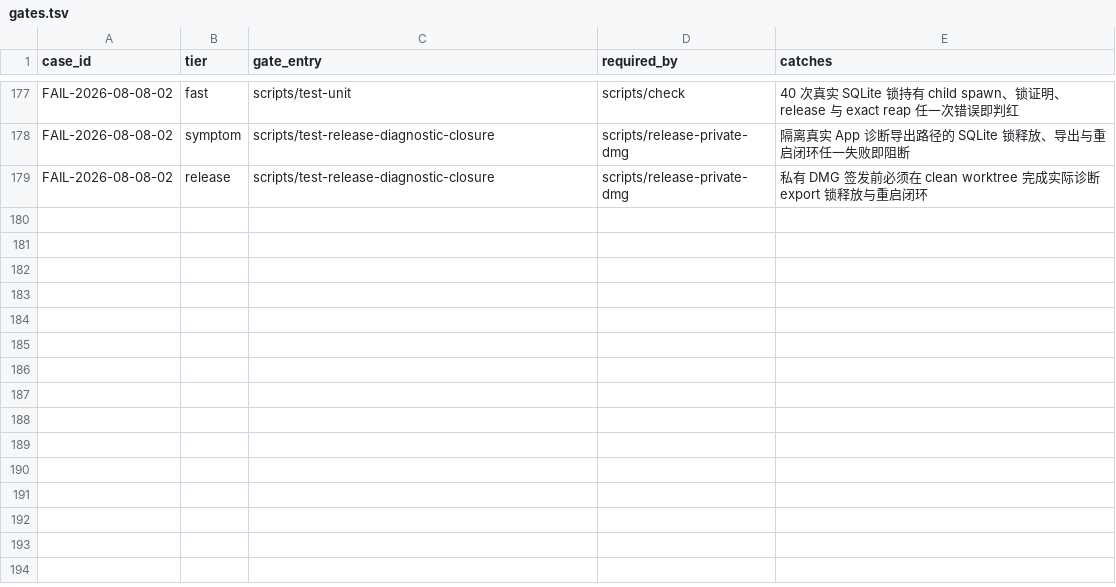
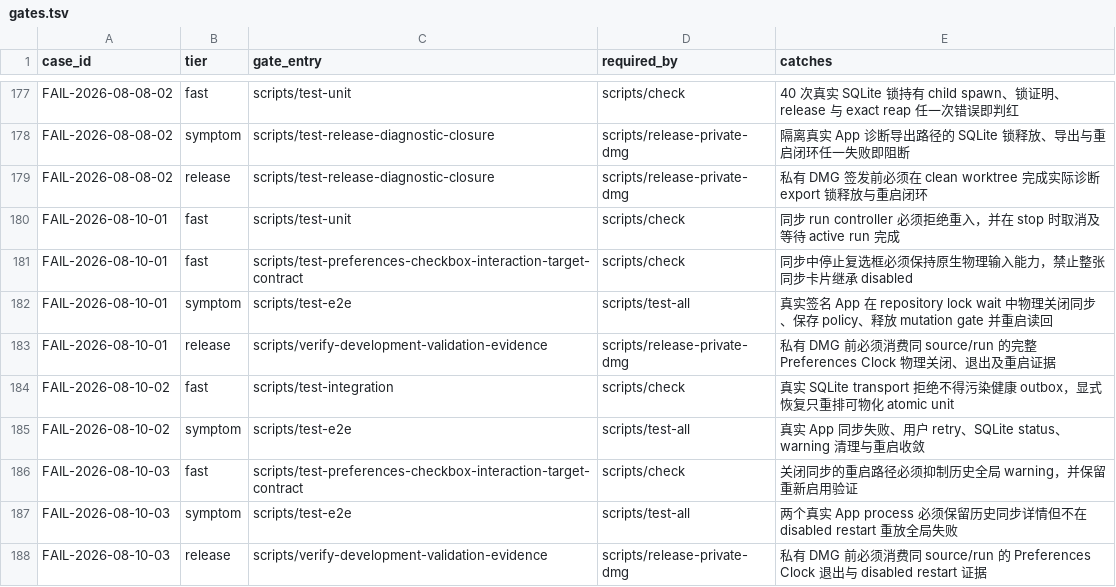
Before and after one commit to quboliu/noonmark, a TSV file: docs/engineering/failure-cases/gates.tsv, drawn as a sheet; only a part is shown, gaps mark what is left out; the diff names each change by its address in the sheet, - before the commit and + after, or states it on an @@ line.

Commit message:
fix(sync): make active runs safely stoppable
Own local-first sync runs so disable and termination can cancel and join transport work. Keep transport failures retryable, recover only materializable historical outbox blocks, and suppress stale global failures while sync is off.

Failure-Case: FAIL-2026-08-10-01
Failure-Case: FAIL-2026-08-10-02
Failure-Case: FAIL-2026-08-10-03

```diff
--- a/docs/engineering/failure-cases/gates.tsv
+++ b/docs/engineering/failure-cases/gates.tsv
+row 180: FAIL-2026-08-10-01 | fast | scripts/test-unit | scripts/check | 同步 run controller 必须拒绝重入，并在 stop 时取消及等待 active run 完成
+row 181: FAIL-2026-08-10-01 | fast | scripts/test-preferences-checkbox-interaction-target-contract | scripts/check | 同步中停止复选框必须保持原生物理输入能力，禁止整张同步卡片继承 disabled
+row 182: FAIL-2026-08-10-01 | symptom | scripts/test-e2e | scripts/test-all | 真实签名 App 在 repository lock wait 中物理关闭同步、保存 policy、释放 mutation gate 并重启读回
+row 183: FAIL-2026-08-10-01 | release | scripts/verify-development-validation-evidence | scripts/release-private-dmg | 私有 DMG 前必须消费同 source/run 的完整 Preferences Clock 物理关闭、退出及重启证据
+row 184: FAIL-2026-08-10-02 | fast | scripts/test-integration | scripts/check | 真实 SQLite transport 拒绝不得污染健康 outbox，显式恢复只重排可物化 atomic unit
+row 185: FAIL-2026-08-10-02 | symptom | scripts/test-e2e | scripts/test-all | 真实 App 同步失败、用户 retry、SQLite status、warning 清理与重启收敛
+row 186: FAIL-2026-08-10-03 | fast | scripts/test-preferences-checkbox-interaction-target-contract | scripts/check | 关闭同步的重启路径必须抑制历史全局 warning，并保留重新启用验证
+row 187: FAIL-2026-08-10-03 | symptom | scripts/test-e2e | scripts/test-all | 两个真实 App process 必须保留历史同步详情但不在 disabled restart 重放全局失败
+row 188: FAIL-2026-08-10-03 | release | scripts/verify-development-validation-evidence | scripts/release-private-dmg | 私有 DMG 前必须消费同 source/run 的 Preferences Clock 退出与 disabled restart 证据
```
Also changed, not shown: 26 other files.
